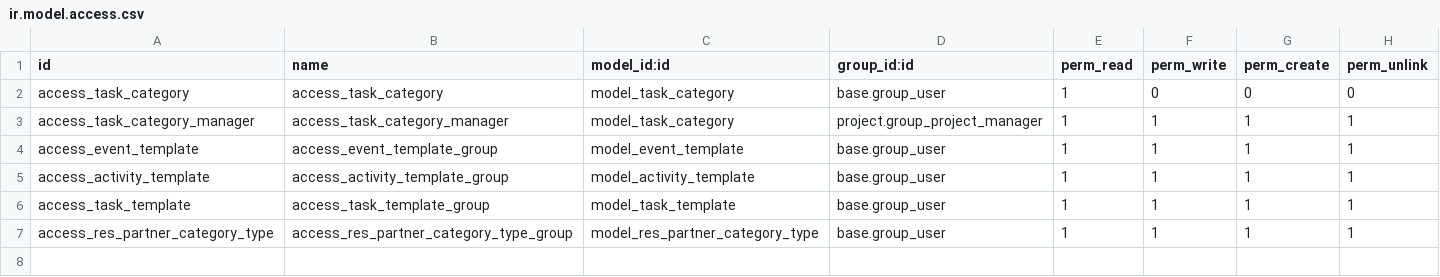
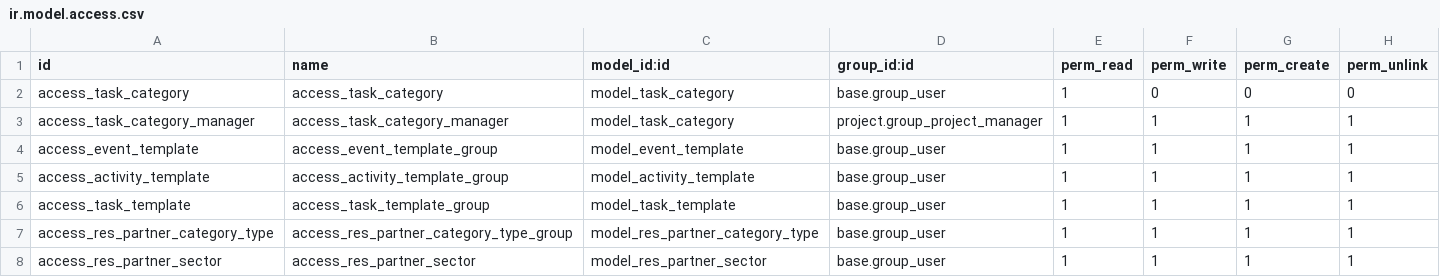
Before and after one commit to savoirfairelinux/project-addons, a CSV file: project_event/security/ir.model.access.csv, drawn as a sheet; the diff names each change by its address in the sheet, - before the commit and + after, or states it on an @@ line.

Commit message:
[ADD] Add Sector (#228)

```diff
--- a/project_event/security/ir.model.access.csv
+++ b/project_event/security/ir.model.access.csv
+row 8: access_res_partner_sector | access_res_partner_sector | model_res_partner_sector | base.group_user | 1 | 1 | 1 | 1
```
Also changed, not shown: 16 other files.
